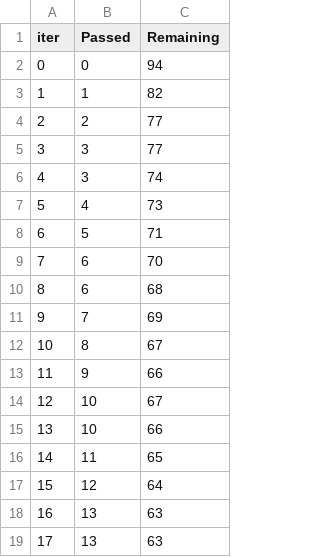
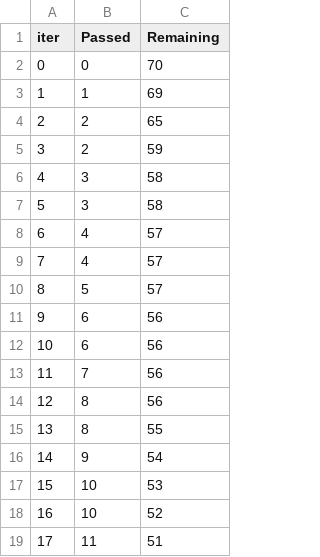
Before and after one commit to ayushmehraa/Student-Performance-Indicator, a TSV file: catboost_info/time_left.tsv, drawn as a sheet; only a part is shown; the diff covers the shown part only.

```diff
--- a/catboost_info/time_left.tsv
+++ b/catboost_info/time_left.tsv
@@ -1,19 +1,19 @@
 iter	Passed	Remaining
-0	0	94
-1	1	82
-2	2	77
-3	3	77
-4	3	74
-5	4	73
-6	5	71
-7	6	70
-8	6	68
-9	7	69
-10	8	67
-11	9	66
-12	10	67
-13	10	66
-14	11	65
-15	12	64
-16	13	63
-17	13	63
+0	0	70
+1	1	69
+2	2	65
+3	2	59
+4	3	58
+5	3	58
+6	4	57
+7	4	57
+8	5	57
+9	6	56
+10	6	56
+11	7	56
+12	8	56
+13	8	55
+14	9	54
+15	10	53
+16	10	52
+17	11	51
```
Also changed, not shown: 158 edited cells elsewhere in this file, catboost_info/learn_error.tsv, 13 other files.
